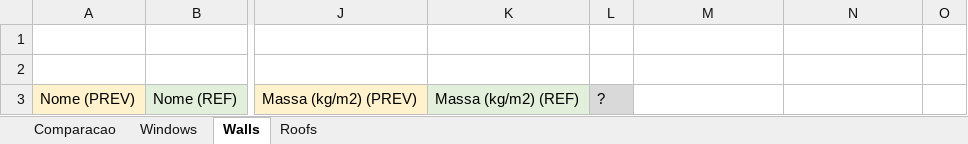
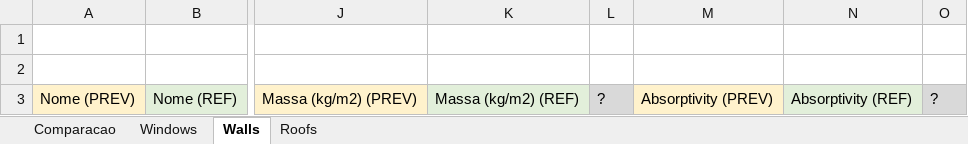
Before and after one commit to Pgaudencio4/HAP51-Web-Converter, an Excel workbook: comparador/Template_Comparacao.xlsx, sheet Walls, drawn as a sheet; only a part is shown, gaps mark what is left out; values as stored, in another font and other column widths than the file's, no borders; 1 other sheet too large or unreadable and not compared; the diff names each change by its address in the sheet, - before the commit and + after, or states it on an @@ line.

```diff
--- a/comparador/Template_Comparacao.xlsx (sheet Walls)
+++ b/comparador/Template_Comparacao.xlsx (sheet Walls)
-M3: (empty)
+M3: Absorptivity (PREV)
-M3 fill: none
+M3 fill: #FFF2CC
-N3: (empty)
+N3: Absorptivity (REF)
-N3 fill: none
+N3 fill: #E2EFDA
-O3: (empty)
+O3: ?
-O3 fill: none
+O3 fill: #D9D9D9
```
Also changed, not shown: sheet Roofs, conversor/templates/HAP_Template_RSECE.xlsx, 6 other files.
